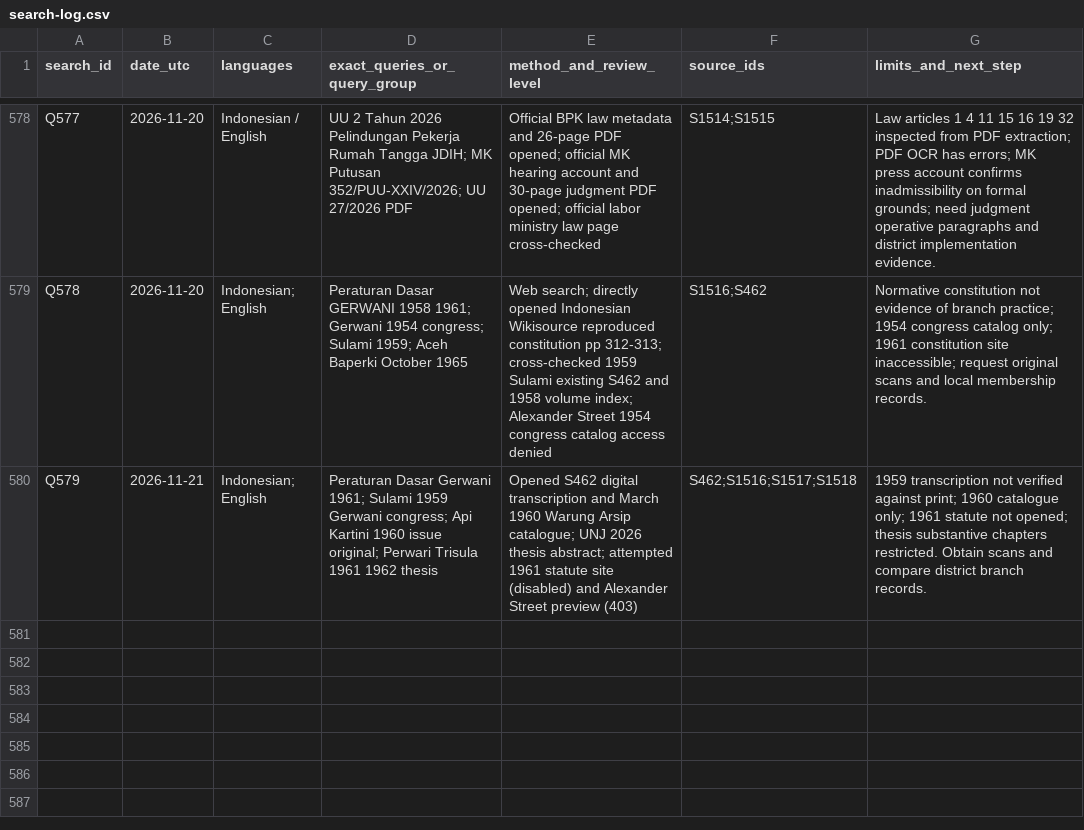
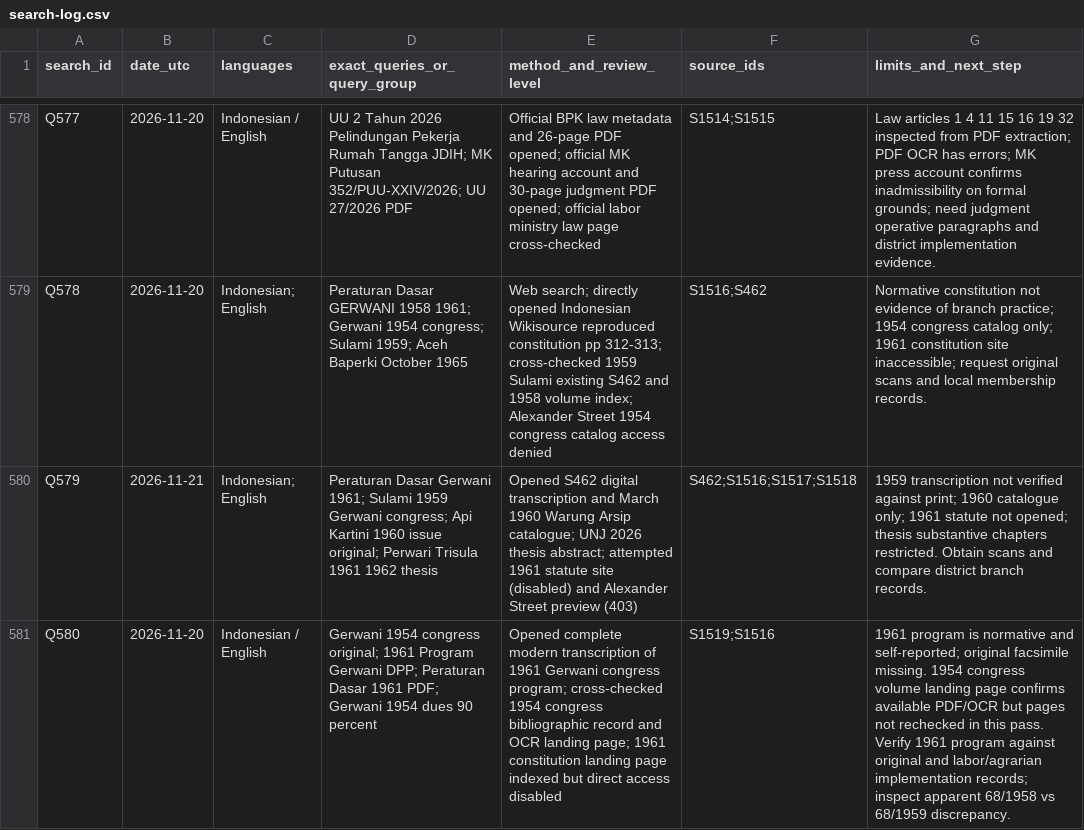
Before and after one commit to ch3758134-prog/aca, a CSV file: research/indonesia-1965/archive/records/search-log.csv, drawn as a sheet; only a part is shown, gaps mark what is left out; the diff names each change by its address in the sheet, - before the commit and + after, or states it on an @@ line.

Commit message:
research(indonesia): document 1961 Gerwani congress program and evidentiary limits

```diff
--- a/research/indonesia-1965/archive/records/search-log.csv
+++ b/research/indonesia-1965/archive/records/search-log.csv
+row 581: Q580 | 2026-11-20 | Indonesian / English | Gerwani 1954 congress original; 1961 Program Gerwani DPP; Peraturan Dasar 1961 PDF; Gerwani 1954 dues 90 percent | Opened complete modern transcription of 1961 Gerwani congress program; cross-checked 1954 congress bibliographic record and OCR landing page; 1961 constitution landing page indexed but direct access disabled | S1519;S1516 | 1961 program is normative and self-reported; original facsimile missing. 1954 congress volume landing page confirms available PDF/OCR but pages not rechecked in this pass. Verify 1961 program against original and labor/agrarian implementation records; inspect apparent 68/1958 vs 68/1959 discrepancy.
```
